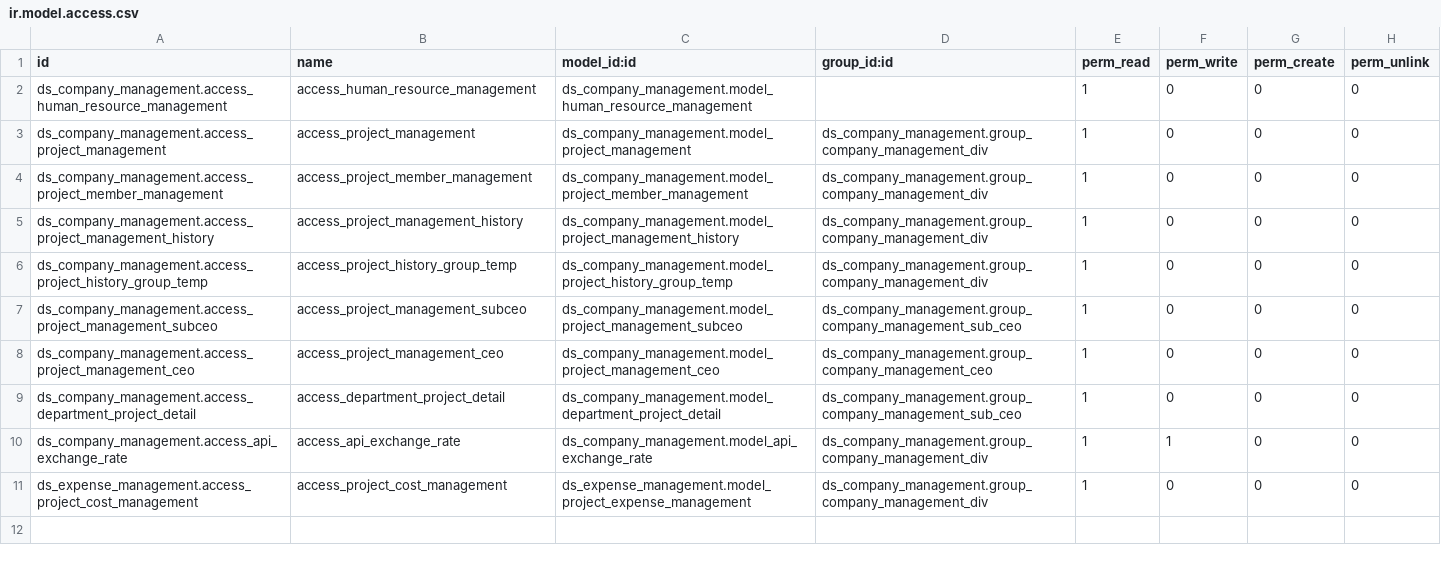
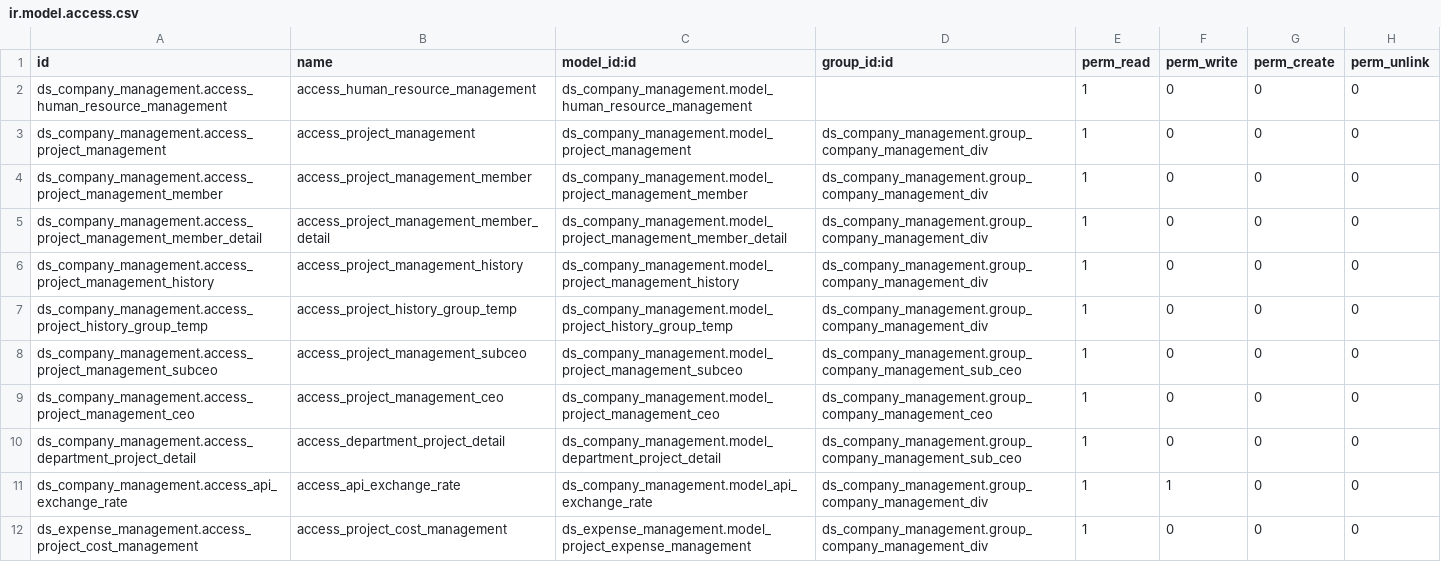
Before and after one commit to Nhat-113/Odoo15-DATN-, a CSV file: custom-addons/ds_company_management/security/ir.model.access.csv, drawn as a sheet.

Commit message:
[Cost Management] Update feature member detail

```diff
--- a/custom-addons/ds_company_management/security/ir.model.access.csv
+++ b/custom-addons/ds_company_management/security/ir.model.access.csv
@@ -3,3 +3,4 @@ ds_company_management.access_human_resource_management,access_human_resource_man
 ds_company_management.access_project_management,access_project_management,ds_company_management.model_project_management,ds_company_management.group_company_management_div,1,0,0,0
-ds_company_management.access_project_member_management,access_project_member_management,ds_company_management.model_project_member_management,ds_company_management.group_company_management_div,1,0,0,0
+ds_company_management.access_project_management_member,access_project_management_member,ds_company_management.model_project_management_member,ds_company_management.group_company_management_div,1,0,0,0
+ds_company_management.access_project_management_member_detail,access_project_management_member_detail,ds_company_management.model_project_management_member_detail,ds_company_management.group_company_management_div,1,0,0,0
 ds_company_management.access_project_management_history,access_project_management_history,ds_company_management.model_project_management_history,ds_company_management.group_company_management_div,1,0,0,0
```
Also changed, not shown: 7 other files.
